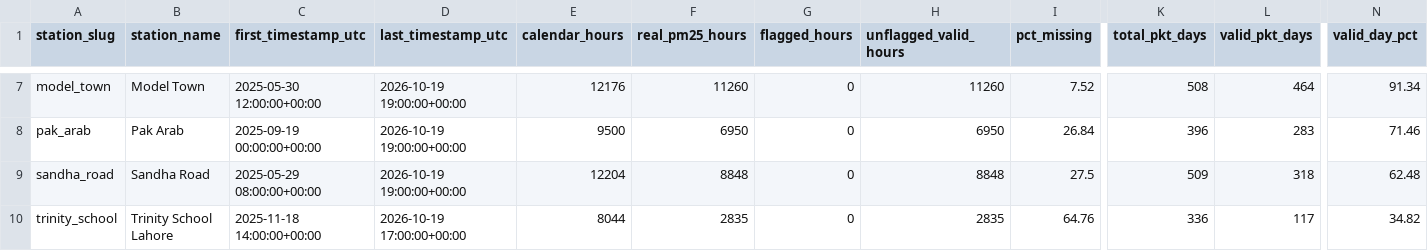
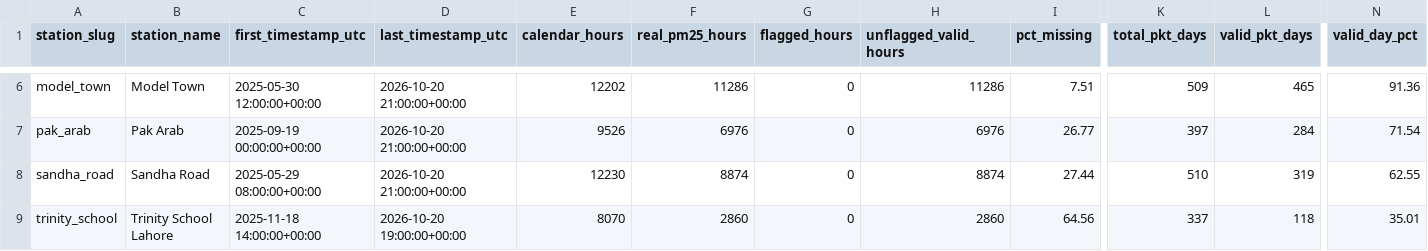
Before and after one commit to SaadAhmed8/h4krz-hackinsight-2026, a CSV file: reports/station_validity.csv, drawn as a sheet; only a part is shown, gaps mark what is left out; addresses are those after the commit; the diff covers the shown part only; the diff names each change by its address in the sheet, - before the commit and + after, or states it on an @@ line.

Commit message:
Regenerate validity reports from current data (IEEE excluded)

```diff
--- a/reports/station_validity.csv
+++ b/reports/station_validity.csv
-D6:D8 (last_timestamp_utc): 2026-10-19 19:00:00+00:00
+D6:D8 (last_timestamp_utc): 2026-10-20 21:00:00+00:00
-E6 (calendar_hours): 12176
+E6 (calendar_hours): 12202
-F6 (real_pm25_hours): 11260
+F6 (real_pm25_hours): 11286
-H6 (unflagged_valid_hours): 11260
+H6 (unflagged_valid_hours): 11286
-I6 (pct_missing): 7.52
+I6 (pct_missing): 7.51
-K6 (total_pkt_days): 508
+K6 (total_pkt_days): 509
-L6 (valid_pkt_days): 464
+L6 (valid_pkt_days): 465
-N6 (valid_day_pct): 91.34
+N6 (valid_day_pct): 91.36
-E7 (calendar_hours): 9500
+E7 (calendar_hours): 9526
-F7 (real_pm25_hours): 6950
+F7 (real_pm25_hours): 6976
-H7 (unflagged_valid_hours): 6950
+H7 (unflagged_valid_hours): 6976
-I7 (pct_missing): 26.84
+I7 (pct_missing): 26.77
-K7 (total_pkt_days): 396
+K7 (total_pkt_days): 397
-L7 (valid_pkt_days): 283
+L7 (valid_pkt_days): 284
-N7 (valid_day_pct): 71.46
+N7 (valid_day_pct): 71.54
-E8 (calendar_hours): 12204
+E8 (calendar_hours): 12230
-F8 (real_pm25_hours): 8848
+F8 (real_pm25_hours): 8874
-H8 (unflagged_valid_hours): 8848
+H8 (unflagged_valid_hours): 8874
-I8 (pct_missing): 27.5
+I8 (pct_missing): 27.44
-K8 (total_pkt_days): 509
+K8 (total_pkt_days): 510
-L8 (valid_pkt_days): 318
+L8 (valid_pkt_days): 319
-N8 (valid_day_pct): 62.48
+N8 (valid_day_pct): 62.55
-D9 (last_timestamp_utc): 2026-10-19 17:00:00+00:00
+D9 (last_timestamp_utc): 2026-10-20 19:00:00+00:00
-E9 (calendar_hours): 8044
+E9 (calendar_hours): 8070
-F9 (real_pm25_hours): 2835
+F9 (real_pm25_hours): 2860
-H9 (unflagged_valid_hours): 2835
+H9 (unflagged_valid_hours): 2860
-I9 (pct_missing): 64.76
+I9 (pct_missing): 64.56
-K9 (total_pkt_days): 336
+K9 (total_pkt_days): 337
-L9 (valid_pkt_days): 117
+L9 (valid_pkt_days): 118
-N9 (valid_day_pct): 34.82
+N9 (valid_day_pct): 35.01
```
Also changed, not shown: 1 removed row and 32 edited cells elsewhere in this file, reports/monthly_validity.csv.
